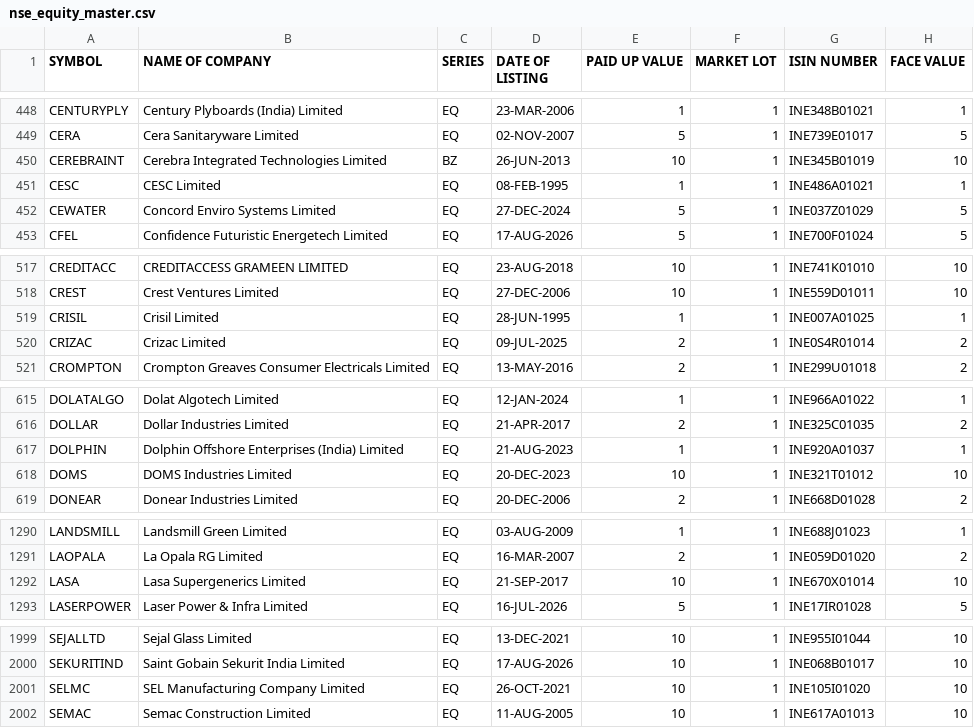
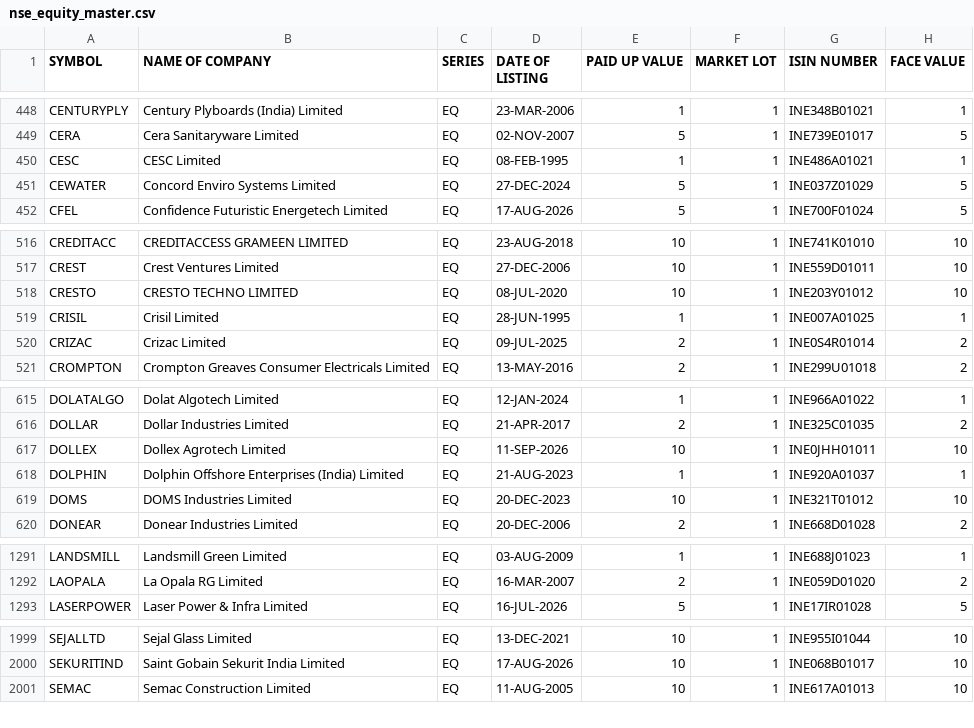
Before and after one commit to krishnaoj-stack/Stock---Dashboard, a CSV file: data/reference/nse_equity_master.csv, drawn as a sheet; only a part is shown, gaps mark what is left out; the diff covers the shown part only.

```diff
--- a/data/reference/nse_equity_master.csv
+++ b/data/reference/nse_equity_master.csv
@@ -449,3 +449,2 @@ CENTURYPLY,Century Plyboards (India) Limited,EQ,23-MAR-2006,1,1,INE348B01021,1
 CERA,Cera Sanitaryware Limited,EQ,02-NOV-2007,5,1,INE739E01017,5
-CEREBRAINT,Cerebra Integrated Technologies Limited,BZ,26-JUN-2013,10,1,INE345B01019,10
 CESC,CESC Limited,EQ,08-FEB-1995,1,1,INE486A01021,1
@@ -518,2 +517,3 @@ CREDITACC,CREDITACCESS GRAMEEN LIMITED,EQ,23-AUG-2018,10,1,INE741K01010,10
 CREST,Crest Ventures Limited,EQ,27-DEC-2006,10,1,INE559D01011,10
+CRESTO,CRESTO TECHNO LIMITED,EQ,08-JUL-2020,10,1,INE203Y01012,10
 CRISIL,Crisil Limited,EQ,28-JUN-1995,1,1,INE007A01025,1
@@ -616,2 +616,3 @@ DOLATALGO,Dolat Algotech Limited,EQ,12-JAN-2024,1,1,INE966A01022,1
 DOLLAR,Dollar Industries Limited,EQ,21-APR-2017,2,1,INE325C01035,2
+DOLLEX,Dollex Agrotech Limited,EQ,11-SEP-2026,10,1,INE0JHH01011,10
 DOLPHIN,Dolphin Offshore Enterprises (India) Limited,EQ,21-AUG-2023,1,1,INE920A01037,1
@@ -1291,3 +1292,2 @@ LANDSMILL,Landsmill Green Limited,EQ,03-AUG-2009,1,1,INE688J01023,1
 LAOPALA,La Opala RG Limited,EQ,16-MAR-2007,2,1,INE059D01020,2
-LASA,Lasa Supergenerics Limited,EQ,21-SEP-2017,10,1,INE670X01014,10
 LASERPOWER,Laser Power & Infra Limited,EQ,16-JUL-2026,5,1,INE17IR01028,5
@@ -2000,3 +2000,2 @@ SEJALLTD,Sejal Glass Limited,EQ,13-DEC-2021,10,1,INE955I01044,10
 SEKURITIND,Saint Gobain Sekurit India Limited,EQ,17-AUG-2026,10,1,INE068B01017,10
-SELMC,SEL Manufacturing Company Limited,EQ,26-OCT-2021,10,1,INE105I01020,10
 SEMAC,Semac Construction Limited,EQ,11-AUG-2005,10,1,INE617A01013,10
```
Also changed, not shown: 2 removed rows and 2 edited cells elsewhere in this file, data/output/latest.csv.
